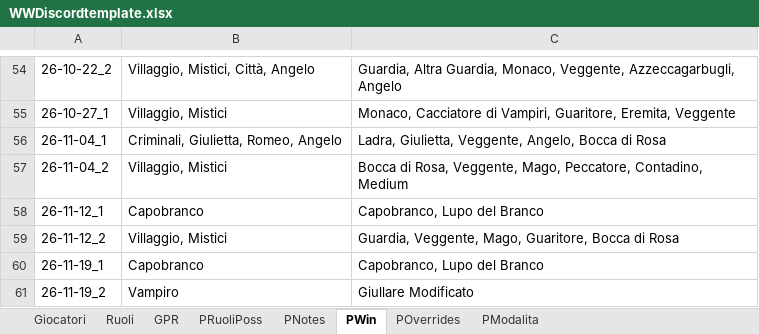
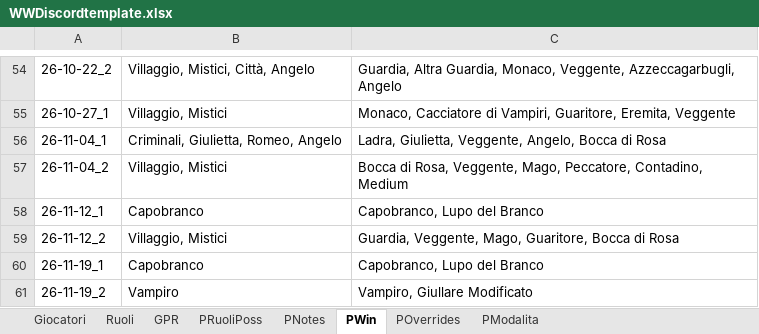
Before and after one commit to FilippoMart/WW-Discord, an Excel workbook: WWDiscordtemplate.xlsx, sheet PWin, drawn as a sheet; only a part is shown, gaps mark what is left out; values as stored, in another font and other column widths than the file's, no borders; the diff names each change by its address in the sheet, - before the commit and + after, or states it on an @@ line.

```diff
--- a/WWDiscordtemplate.xlsx (sheet PWin)
+++ b/WWDiscordtemplate.xlsx (sheet PWin)
-C61: Giullare Modificato
+C61: Vampiro, Giullare Modificato
```
Also changed, not shown: sheet GPR, 1 other file.
